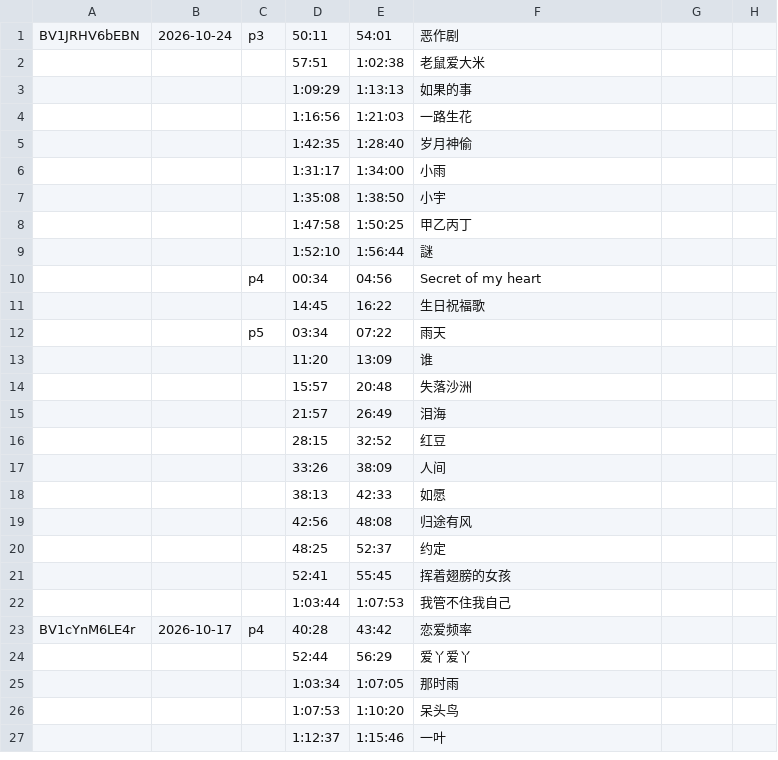
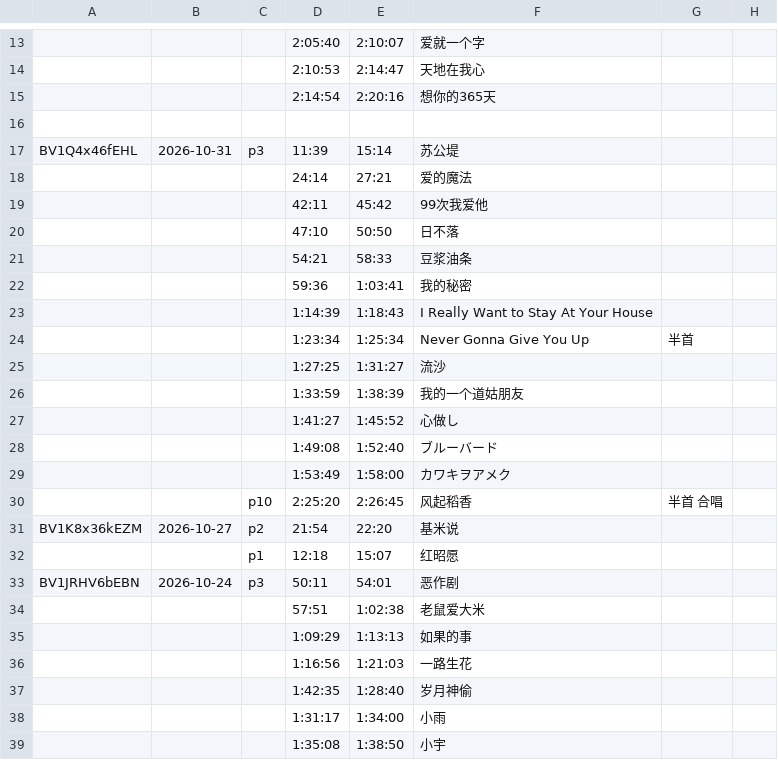
Before and after one commit to z854020425/Makuri, a CSV file: assets/csvs/薯片水獭_无弹幕.csv, drawn as a sheet; only a part is shown, gaps mark what is left out; the shorter side is filled out with more unchanged rows; the diff covers the shown part only.

Commit message:
Add files via upload

```diff
--- a/assets/csvs/薯片水獭_无弹幕.csv
+++ b/assets/csvs/薯片水獭_无弹幕.csv
@@ -1 +13,21 @@
+,,,2:05:40,2:10:07,爱就一个字,,,,,,,,,,,,,,,,,,,,
+,,,2:10:53,2:14:47,天地在我心,,,,,,,,,,,,,,,,,,,,
+,,,2:14:54,2:20:16,想你的365天,,,,,,,,,,,,,,,,,,,,
+,,,,,,,,,,,,,,,,,,,,,,,,,
+BV1Q4x46fEHL,2026-10-31,p3,11:39,15:14,苏公堤,,,,,,,,,,,,,,,,,,,,
+,,,24:14,27:21,爱的魔法,,,,,,,,,,,,,,,,,,,,
+,,,42:11,45:42,99次我爱他,,,,,,,,,,,,,,,,,,,,
+,,,47:10,50:50,日不落,,,,,,,,,,,,,,,,,,,,
+,,,54:21,58:33,豆浆油条,,,,,,,,,,,,,,,,,,,,
+,,,59:36,1:03:41,我的秘密,,,,,,,,,,,,,,,,,,,,
+,,,1:14:39,1:18:43,I Really Want to Stay At Your House,,,,,,,,,,,,,,,,,,,,
+,,,1:23:34,1:25:34,Never Gonna Give You Up,半首,,,,,,,,,,,,,,,,,,,
+,,,1:27:25,1:31:27,流沙,,,,,,,,,,,,,,,,,,,,
+,,,1:33:59,1:38:39,我的一个道姑朋友,,,,,,,,,,,,,,,,,,,,
+,,,1:41:27,1:45:52,心做し,,,,,,,,,,,,,,,,,,,,
+,,,1:49:08,1:52:40,ブルーバード,,,,,,,,,,,,,,,,,,,,
+,,,1:53:49,1:58:00,カワキヲアメク,,,,,,,,,,,,,,,,,,,,
+,,p10,2:25:20,2:26:45,风起稻香,半首 合唱,,,,,,,,,,,,,,,,,,,
+BV1K8x36kEZM,2026-10-27,p2,21:54,22:20,基米说,,,,,,,,,,,,,,,,,,,,
+,,p1,12:18,15:07,红昭愿,,,,,,,,,,,,,,,,,,,,
 BV1JRHV6bEBN,2026-10-24,p3,50:11,54:01,恶作剧,,,,,,,,,,,,,,,,,,,,
```
Also changed, not shown: 12 added rows elsewhere in this file.
